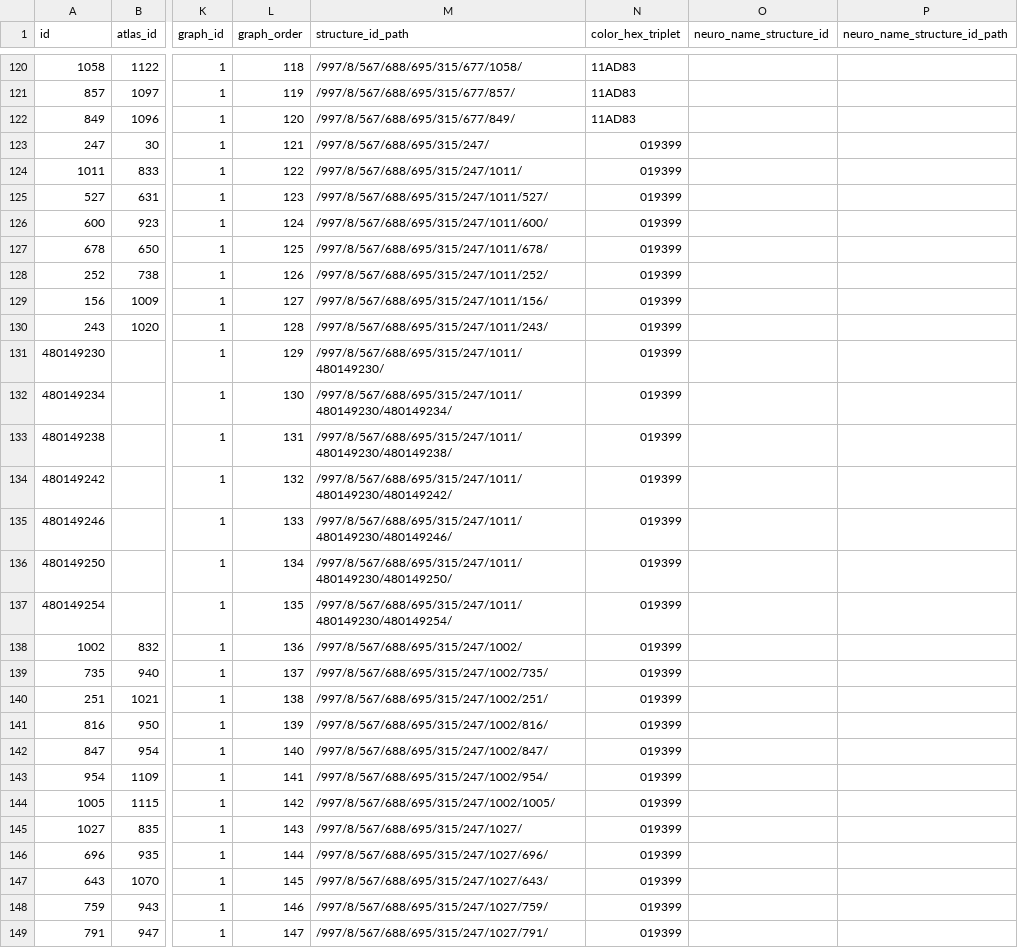
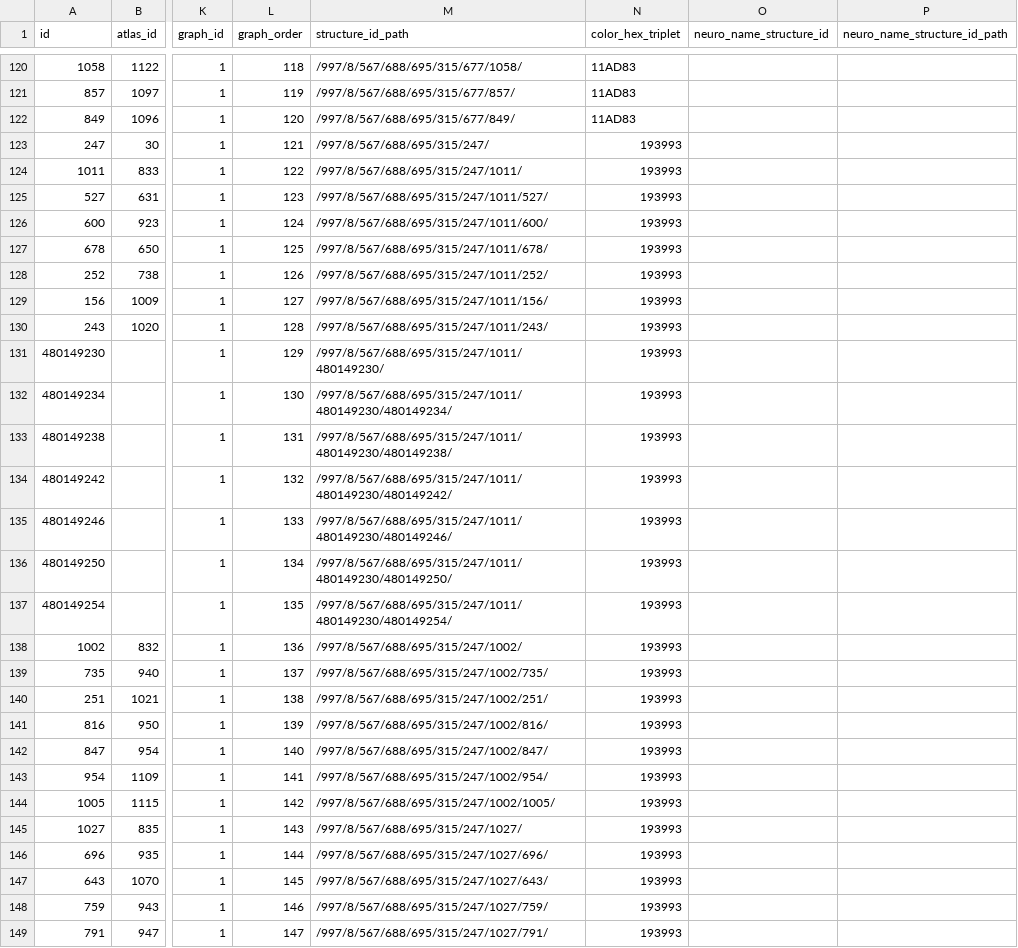
Before and after one commit to asoronow/belljar, a CSV file: resources/csv/structure_tree_safe_2017.csv, drawn as a sheet; only a part is shown, gaps mark what is left out; the diff covers the shown part only; the diff names each change by its address in the sheet, - before the commit and + after, or states it on an @@ line.

```diff
--- a/resources/csv/structure_tree_safe_2017.csv
+++ b/resources/csv/structure_tree_safe_2017.csv
-N123:N149 (color_hex_triplet): 019399
+N123:N149 (color_hex_triplet): 193993
```
Also changed, not shown: 9 edited cells elsewhere in this file, 14 other files.
